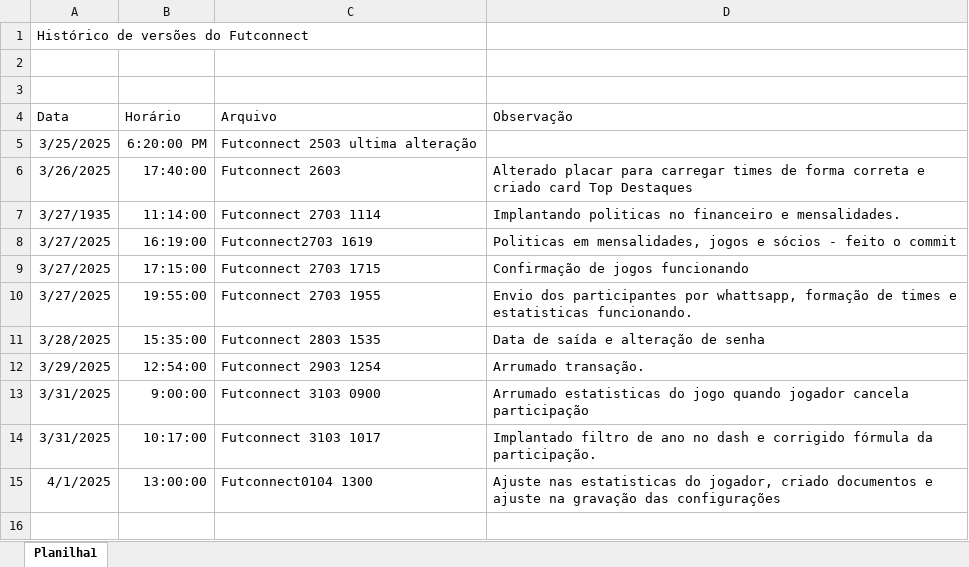
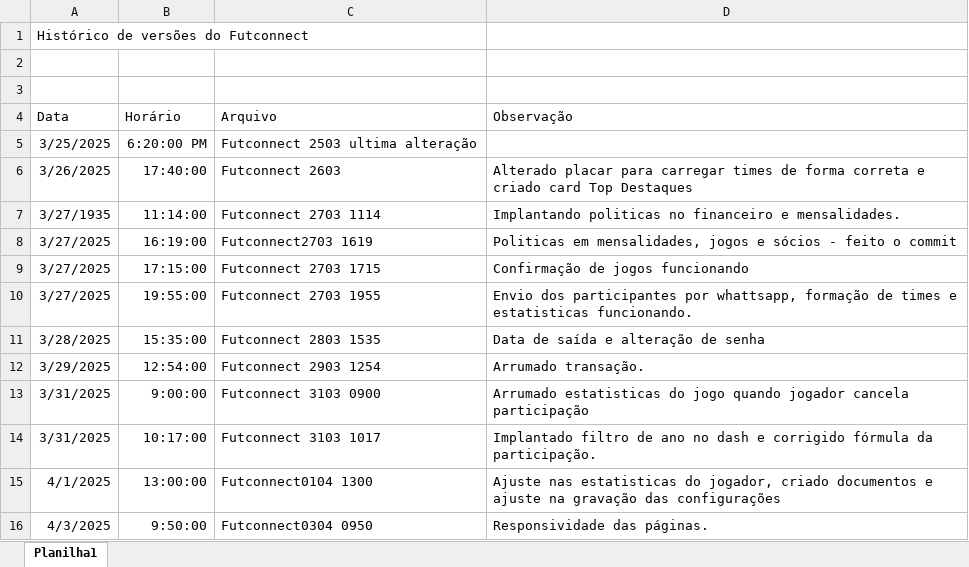
Before and after one commit to IvoKoentopp/futconnect, an Excel workbook: Historico de versoes.xlsx, sheet Planilha1, drawn as a sheet; values as stored, in another font and other column widths than the file's, no borders; the diff names each change by its address in the sheet, - before the commit and + after, or states it on an @@ line.

```diff
--- a/Historico de versoes.xlsx (sheet Planilha1)
+++ b/Historico de versoes.xlsx (sheet Planilha1)
+row 16: 4/3/2025 | 9:50:00 | Futconnect0304 0950 | Responsividade das páginas.
```
Also changed, not shown: 2 other files.
